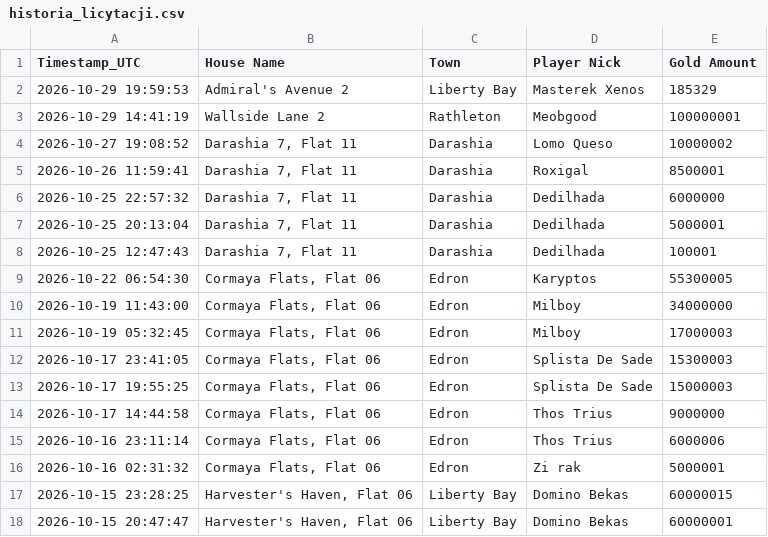
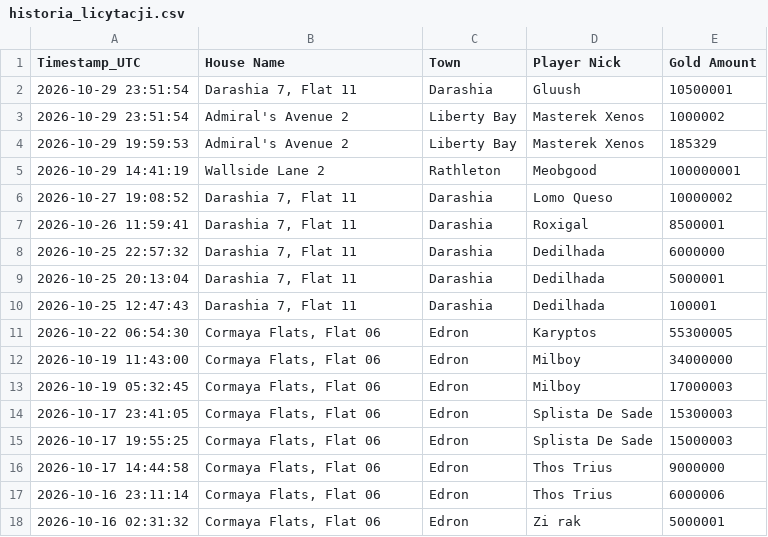
Before and after one commit to mdogie94/nmd, a CSV file: historia_licytacji.csv, drawn as a sheet.

```diff
--- a/historia_licytacji.csv
+++ b/historia_licytacji.csv
@@ -1,2 +1,4 @@
 Timestamp_UTC,House Name,Town,Player Nick,Gold Amount
+2026-10-29 23:51:54,"Darashia 7, Flat 11",Darashia,Gluush,10500001
+2026-10-29 23:51:54,Admiral's Avenue 2,Liberty Bay,Masterek Xenos,1000002
 2026-10-29 19:59:53,Admiral's Avenue 2,Liberty Bay,Masterek Xenos,185329
@@ -16,3 +18 @@
 2026-10-16 02:31:32,"Cormaya Flats, Flat 06",Edron,Zi rak,5000001
-2026-10-15 23:28:25,"Harvester's Haven, Flat 06",Liberty Bay,Domino Bekas,60000015
-2026-10-15 20:47:47,"Harvester's Haven, Flat 06",Liberty Bay,Domino Bekas,60000001
```
